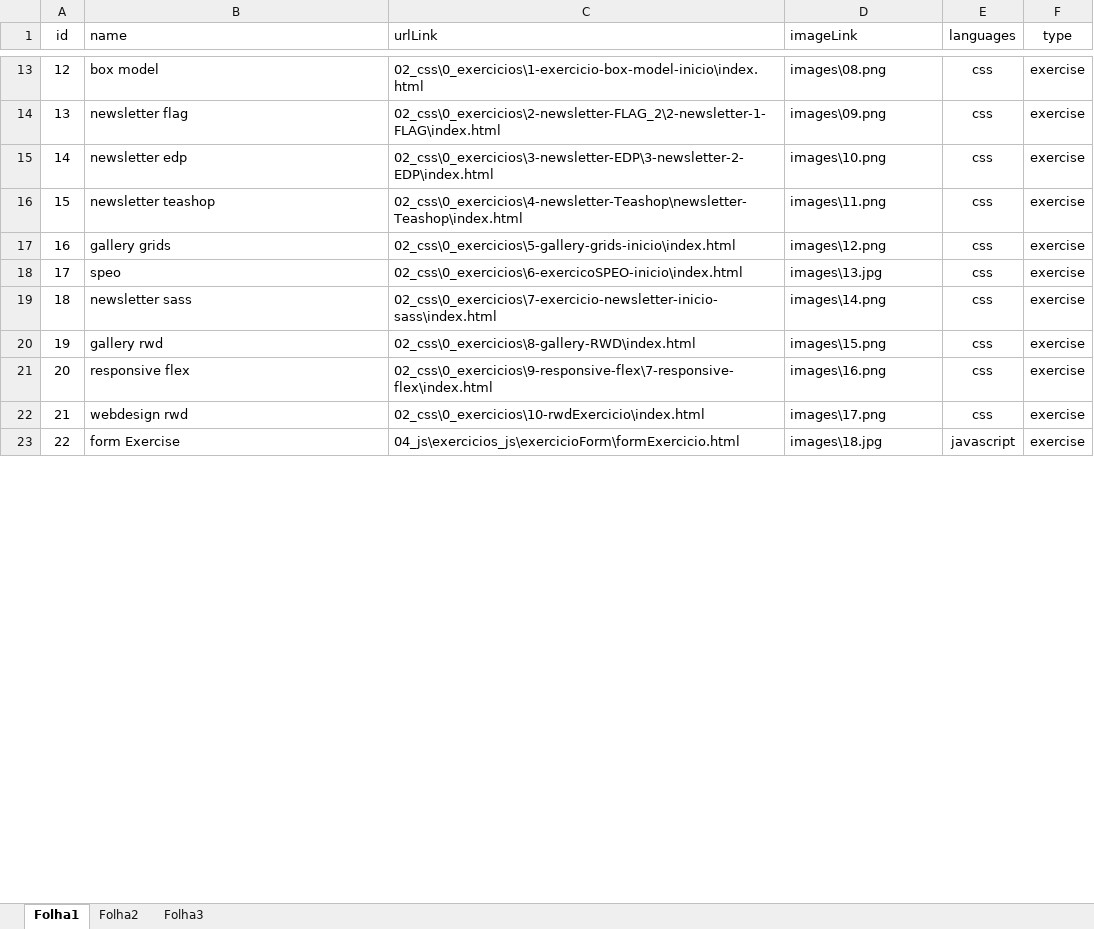
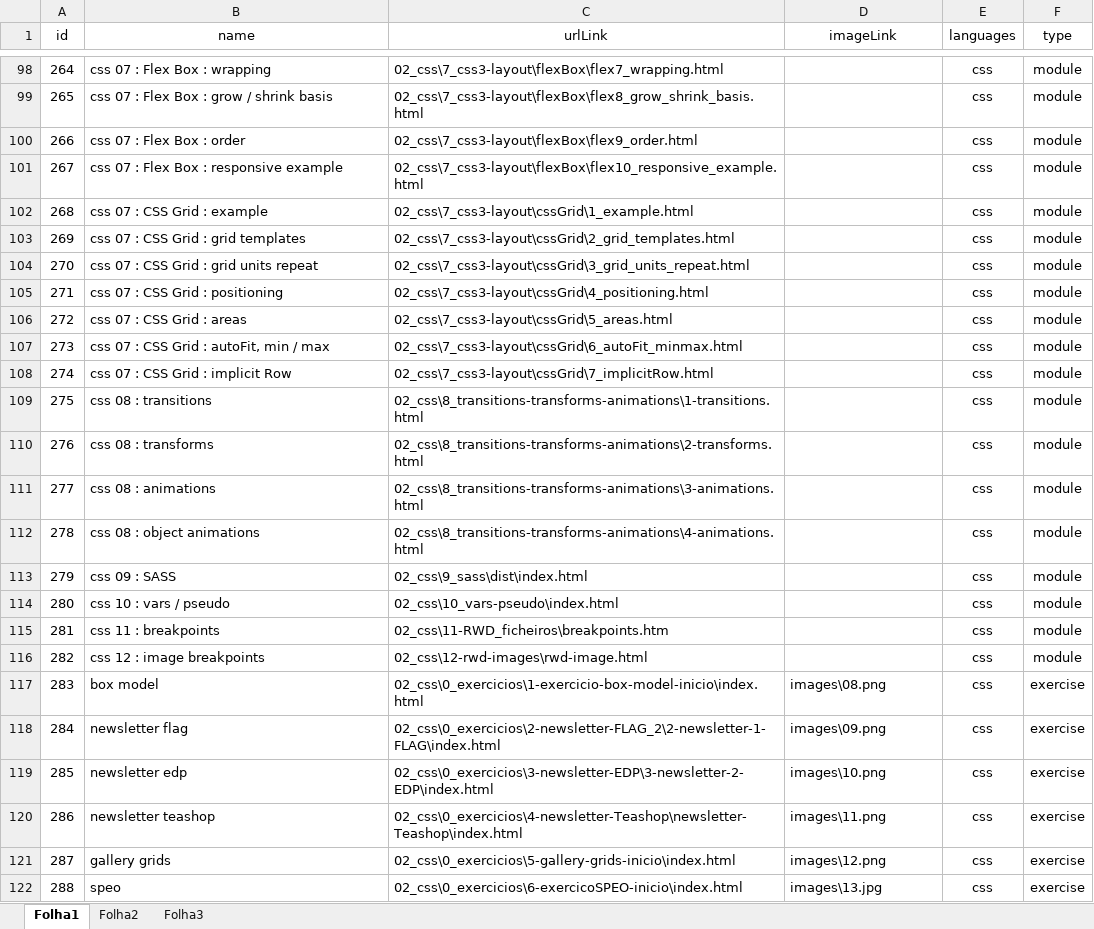
Before and after one commit to mario8988silva/main, an Excel workbook: data.xlsx, sheet Folha1, drawn as a sheet; only a part is shown, gaps mark what is left out; the shorter side is filled out with more unchanged rows; values as stored, in another font and other column widths than the file's, no borders; the diff covers the shown part only; the diff names each change by its address in the sheet, - before the commit and + after, or states it on an @@ line.

Commit message:
reajustes no layout e conteudos somados

```diff
--- a/data.xlsx (sheet Folha1)
+++ b/data.xlsx (sheet Folha1)
-B1:D1 alignment: left
+B1:D1 alignment: center
@@ column A (id) renumbered between rows 3 and 182 @@
+row 98: 264 | css 07 : Flex Box : wrapping | 02_css\7_css3-layout\flexBox\flex7_wrapping.html |  | css | module
+row 99: 265 | css 07 : Flex Box : grow / shrink basis | 02_css\7_css3-layout\flexBox\flex8_grow_shrink_basis.html |  | css | module
+row 100: 266 | css 07 : Flex Box : order | 02_css\7_css3-layout\flexBox\flex9_order.html |  | css | module
+row 101: 267 | css 07 : Flex Box : responsive example | 02_css\7_css3-layout\flexBox\flex10_responsive_example.html |  | css | module
+row 102: 268 | css 07 : CSS Grid : example | 02_css\7_css3-layout\cssGrid\1_example.html |  | css | module
+row 103: 269 | css 07 : CSS Grid : grid templates | 02_css\7_css3-layout\cssGrid\2_grid_templates.html |  | css | module
+row 104: 270 | css 07 : CSS Grid : grid units repeat | 02_css\7_css3-layout\cssGrid\3_grid_units_repeat.html |  | css | module
+row 105: 271 | css 07 : CSS Grid : positioning | 02_css\7_css3-layout\cssGrid\4_positioning.html |  | css | module
+row 106: 272 | css 07 : CSS Grid : areas | 02_css\7_css3-layout\cssGrid\5_areas.html |  | css | module
+row 107: 273 | css 07 : CSS Grid : autoFit, min / max | 02_css\7_css3-layout\cssGrid\6_autoFit_minmax.html |  | css | module
+row 108: 274 | css 07 : CSS Grid : implicit Row | 02_css\7_css3-layout\cssGrid\7_implicitRow.html |  | css | module
+row 109: 275 | css 08 : transitions | 02_css\8_transitions-transforms-animations\1-transitions.html |  | css | module
+row 110: 276 | css 08 : transforms | 02_css\8_transitions-transforms-animations\2-transforms.html |  | css | module
+row 111: 277 | css 08 : animations | 02_css\8_transitions-transforms-animations\3-animations.html |  | css | module
+row 112: 278 | css 08 : object animations | 02_css\8_transitions-transforms-animations\4-animations.html |  | css | module
+row 113: 279 | css 09 : SASS | 02_css\9_sass\dist\index.html |  | css | module
+row 114: 280 | css 10 : vars / pseudo | 02_css\10_vars-pseudo\index.html |  | css | module
+row 115: 281 | css 11 : breakpoints | 02_css\11-RWD_ficheiros\breakpoints.htm |  | css | module
+row 116: 282 | css 12 : image breakpoints | 02_css\12-rwd-images\rwd-image.html |  | css | module
```
Also changed, not shown: 142 added rows, 86 removed rows, 1 moved row, 10 edited cells and cell formats elsewhere in this sheet, 12 other files.
